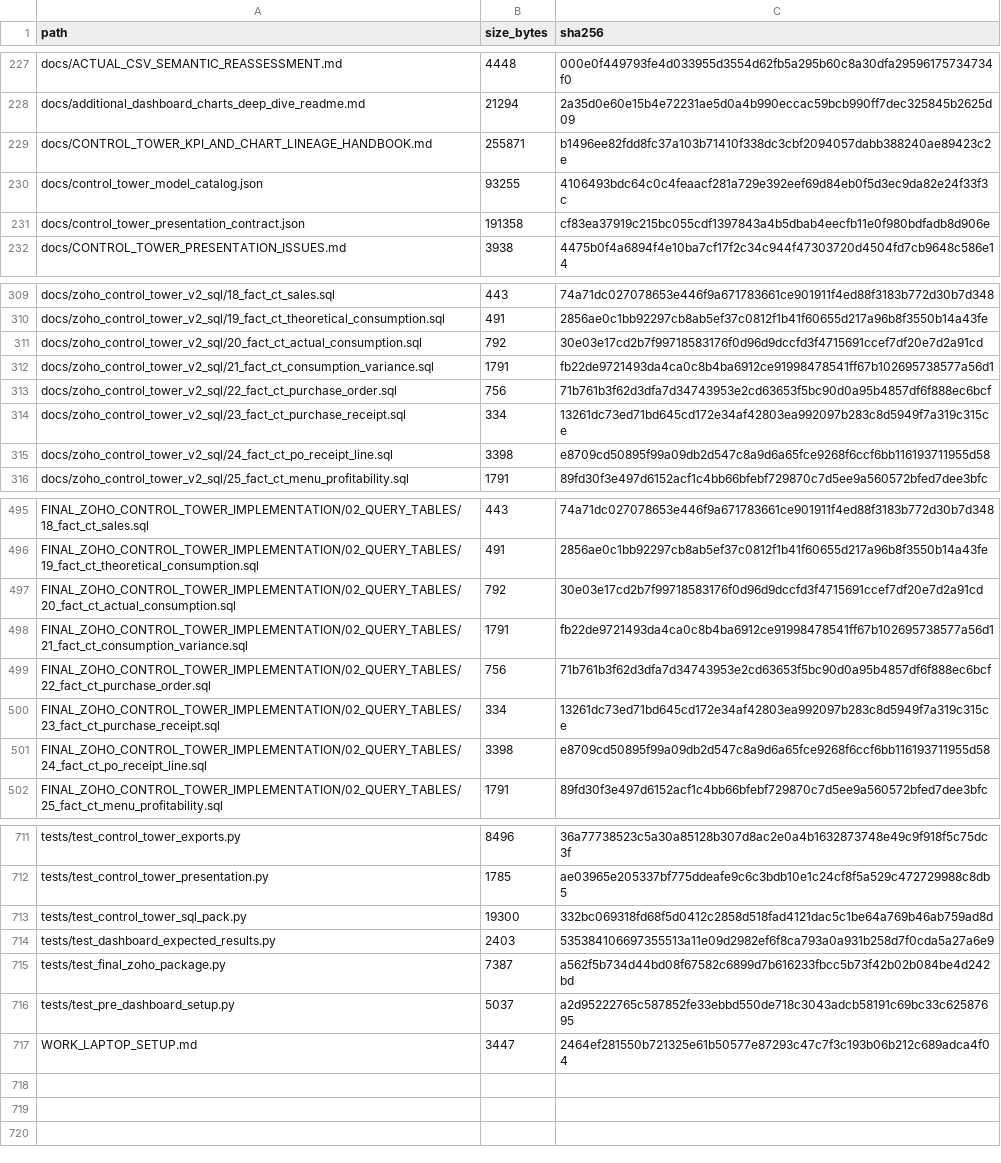
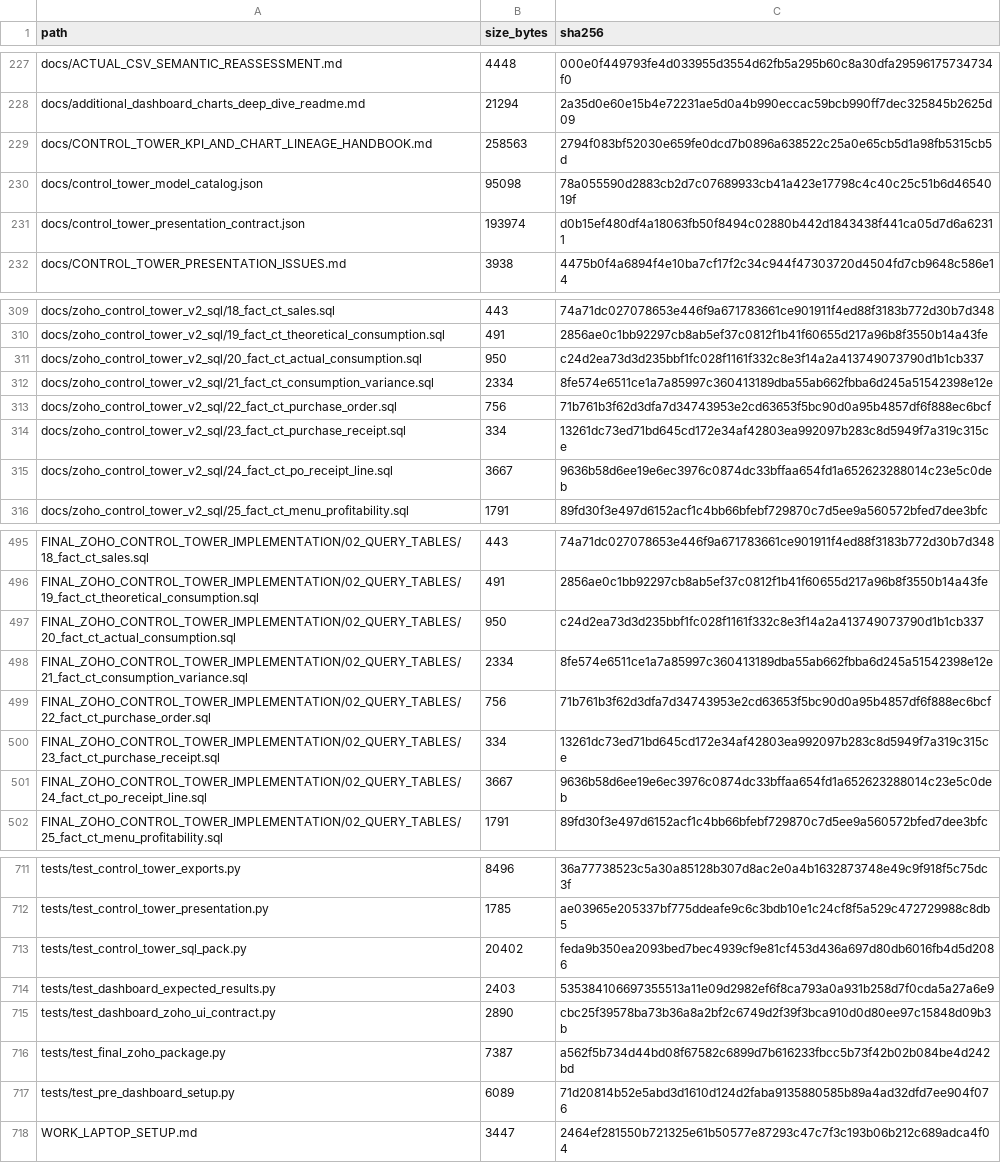
Before and after one commit to ABG-GROUPIT/abnah-control-tower-workbench, a CSV file: project-pack/PROJECT_PACK_MANIFEST.csv, drawn as a sheet; only a part is shown, gaps mark what is left out; the diff covers the shown part only.

```diff
--- a/project-pack/PROJECT_PACK_MANIFEST.csv
+++ b/project-pack/PROJECT_PACK_MANIFEST.csv
@@ -228,5 +228,5 @@ docs/ACTUAL_CSV_SEMANTIC_REASSESSMENT.md,4448,000e0f449793fe4d033955d3554d62fb5a
 docs/additional_dashboard_charts_deep_dive_readme.md,21294,2a35d0e60e15b4e72231ae5d0a4b990eccac59bcb990ff7dec325845b2625d09
-docs/CONTROL_TOWER_KPI_AND_CHART_LINEAGE_HANDBOOK.md,255871,b1496ee82fdd8fc37a103b71410f338dc3cbf2094057dabb388240ae89423c2e
-docs/control_tower_model_catalog.json,93255,4106493bdc64c0c4feaacf281a729e392eef69d84eb0f5d3ec9da82e24f33f3c
-docs/control_tower_presentation_contract.json,191358,cf83ea37919c215bc055cdf1397843a4b5dbab4eecfb11e0f980bdfadb8d906e
+docs/CONTROL_TOWER_KPI_AND_CHART_LINEAGE_HANDBOOK.md,258563,2794f083bf52030e659fe0dcd7b0896a638522c25a0e65cb5d1a98fb5315cb5d
+docs/control_tower_model_catalog.json,95098,78a055590d2883cb2d7c07689933cb41a423e17798c4c40c25c51b6d4654019f
+docs/control_tower_presentation_contract.json,193974,d0b15ef480df4a18063fb50f8494c02880b442d1843438f441ca05d7d6a62311
 docs/CONTROL_TOWER_PRESENTATION_ISSUES.md,3938,4475b0f4a6894f4e10ba7cf17f2c34c944f47303720d4504fd7cb9648c586e14
@@ -310,7 +310,7 @@ docs/zoho_control_tower_v2_sql/18_fact_ct_sales.sql,443,74a71dc027078653e446f9a6
 docs/zoho_control_tower_v2_sql/19_fact_ct_theoretical_consumption.sql,491,2856ae0c1bb92297cb8ab5ef37c0812f1b41f60655d217a96b8f3550b14a43fe
-docs/zoho_control_tower_v2_sql/20_fact_ct_actual_consumption.sql,792,30e03e17cd2b7f99718583176f0d96d9dccfd3f4715691ccef7df20e7d2a91cd
-docs/zoho_control_tower_v2_sql/21_fact_ct_consumption_variance.sql,1791,fb22de9721493da4ca0c8b4ba6912ce91998478541ff67b102695738577a56d1
+docs/zoho_control_tower_v2_sql/20_fact_ct_actual_consumption.sql,950,c24d2ea73d3d235bbf1fc028f1161f332c8e3f14a2a413749073790d1b1cb337
+docs/zoho_control_tower_v2_sql/21_fact_ct_consumption_variance.sql,2334,8fe574e6511ce1a7a85997c360413189dba55ab662fbba6d245a51542398e12e
 docs/zoho_control_tower_v2_sql/22_fact_ct_purchase_order.sql,756,71b761b3f62d3dfa7d34743953e2cd63653f5bc90d0a95b4857df6f888ec6bcf
 docs/zoho_control_tower_v2_sql/23_fact_ct_purchase_receipt.sql,334,13261dc73ed71bd645cd172e34af42803ea992097b283c8d5949f7a319c315ce
-docs/zoho_control_tower_v2_sql/24_fact_ct_po_receipt_line.sql,3398,e8709cd50895f99a09db2d547c8a9d6a65fce9268f6ccf6bb116193711955d58
+docs/zoho_control_tower_v2_sql/24_fact_ct_po_receipt_line.sql,3667,9636b58d6ee19e6ec3976c0874dc33bffaa654fd1a652623288014c23e5c0deb
 docs/zoho_control_tower_v2_sql/25_fact_ct_menu_profitability.sql,1791,89fd30f3e497d6152acf1c4bb66bfebf729870c7d5ee9a560572bfed7dee3bfc
@@ -496,7 +496,7 @@ FINAL_ZOHO_CONTROL_TOWER_IMPLEMENTATION/02_QUERY_TABLES/18_fact_ct_sales.sql,443
 FINAL_ZOHO_CONTROL_TOWER_IMPLEMENTATION/02_QUERY_TABLES/19_fact_ct_theoretical_consumption.sql,491,2856ae0c1bb92297cb8ab5ef37c0812f1b41f60655d217a96b8f3550b14a43fe
-FINAL_ZOHO_CONTROL_TOWER_IMPLEMENTATION/02_QUERY_TABLES/20_fact_ct_actual_consumption.sql,792,30e03e17cd2b7f99718583176f0d96d9dccfd3f4715691ccef7df20e7d2a91cd
-FINAL_ZOHO_CONTROL_TOWER_IMPLEMENTATION/02_QUERY_TABLES/21_fact_ct_consumption_variance.sql,1791,fb22de9721493da4ca0c8b4ba6912ce91998478541ff67b102695738577a56d1
+FINAL_ZOHO_CONTROL_TOWER_IMPLEMENTATION/02_QUERY_TABLES/20_fact_ct_actual_consumption.sql,950,c24d2ea73d3d235bbf1fc028f1161f332c8e3f14a2a413749073790d1b1cb337
+FINAL_ZOHO_CONTROL_TOWER_IMPLEMENTATION/02_QUERY_TABLES/21_fact_ct_consumption_variance.sql,2334,8fe574e6511ce1a7a85997c360413189dba55ab662fbba6d245a51542398e12e
 FINAL_ZOHO_CONTROL_TOWER_IMPLEMENTATION/02_QUERY_TABLES/22_fact_ct_purchase_order.sql,756,71b761b3f62d3dfa7d34743953e2cd63653f5bc90d0a95b4857df6f888ec6bcf
 FINAL_ZOHO_CONTROL_TOWER_IMPLEMENTATION/02_QUERY_TABLES/23_fact_ct_purchase_receipt.sql,334,13261dc73ed71bd645cd172e34af42803ea992097b283c8d5949f7a319c315ce
-FINAL_ZOHO_CONTROL_TOWER_IMPLEMENTATION/02_QUERY_TABLES/24_fact_ct_po_receipt_line.sql,3398,e8709cd50895f99a09db2d547c8a9d6a65fce9268f6ccf6bb116193711955d58
+FINAL_ZOHO_CONTROL_TOWER_IMPLEMENTATION/02_QUERY_TABLES/24_fact_ct_po_receipt_line.sql,3667,9636b58d6ee19e6ec3976c0874dc33bffaa654fd1a652623288014c23e5c0deb
 FINAL_ZOHO_CONTROL_TOWER_IMPLEMENTATION/02_QUERY_TABLES/25_fact_ct_menu_profitability.sql,1791,89fd30f3e497d6152acf1c4bb66bfebf729870c7d5ee9a560572bfed7dee3bfc
@@ -712,6 +712,7 @@ tests/test_control_tower_exports.py,8496,36a77738523c5a30a85128b307d8ac2e0a4b163
 tests/test_control_tower_presentation.py,1785,ae03965e205337bf775ddeafe9c6c3bdb10e1c24cf8f5a529c472729988c8db5
-tests/test_control_tower_sql_pack.py,19300,332bc069318fd68f5d0412c2858d518fad4121dac5c1be64a769b46ab759ad8d
+tests/test_control_tower_sql_pack.py,20402,feda9b350ea2093bed7bec4939cf9e81cf453d436a697d80db6016fb4d5d2086
 tests/test_dashboard_expected_results.py,2403,535384106697355513a11e09d2982ef6f8ca793a0a931b258d7f0cda5a27a6e9
+tests/test_dashboard_zoho_ui_contract.py,2890,cbc25f39578ba73b36a8a2bf2c6749d2f39f3bca910d0d80ee97c15848d09b3b
 tests/test_final_zoho_package.py,7387,a562f5b734d44bd08f67582c6899d7b616233fbcc5b73f42b02b084be4d242bd
-tests/test_pre_dashboard_setup.py,5037,a2d95222765c587852fe33ebbd550de718c3043adcb58191c69bc33c62587695
+tests/test_pre_dashboard_setup.py,6089,71d20814b52e5abd3d1610d124d2faba9135880585b89a4ad32dfd7ee904f076
 WORK_LAPTOP_SETUP.md,3447,2464ef281550b721325e61b50577e87293c47c7f3c193b06b212c689adca4f04
```
Also changed, not shown: 21 edited cells elsewhere in this file, project-pack/zoho-control-tower/FINAL_ZOHO_CONTROL_TOWER_IMPLEMENTATION/PACKAGE_MANIFEST.csv, 38 other files.
